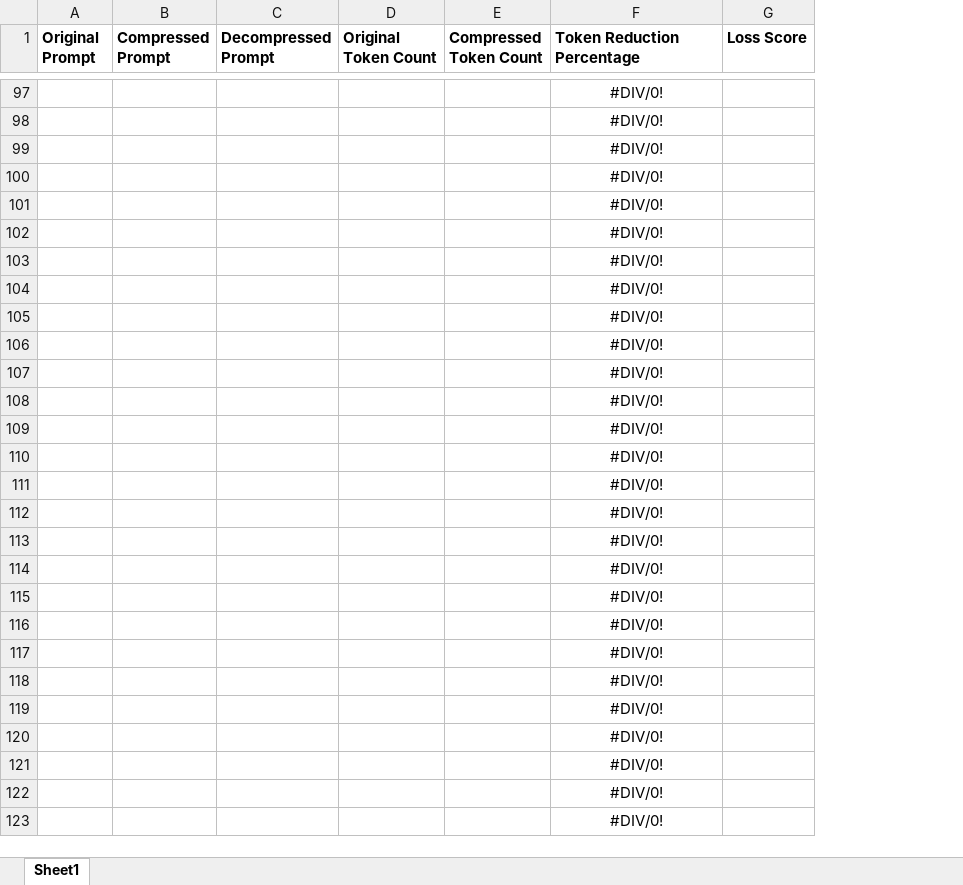
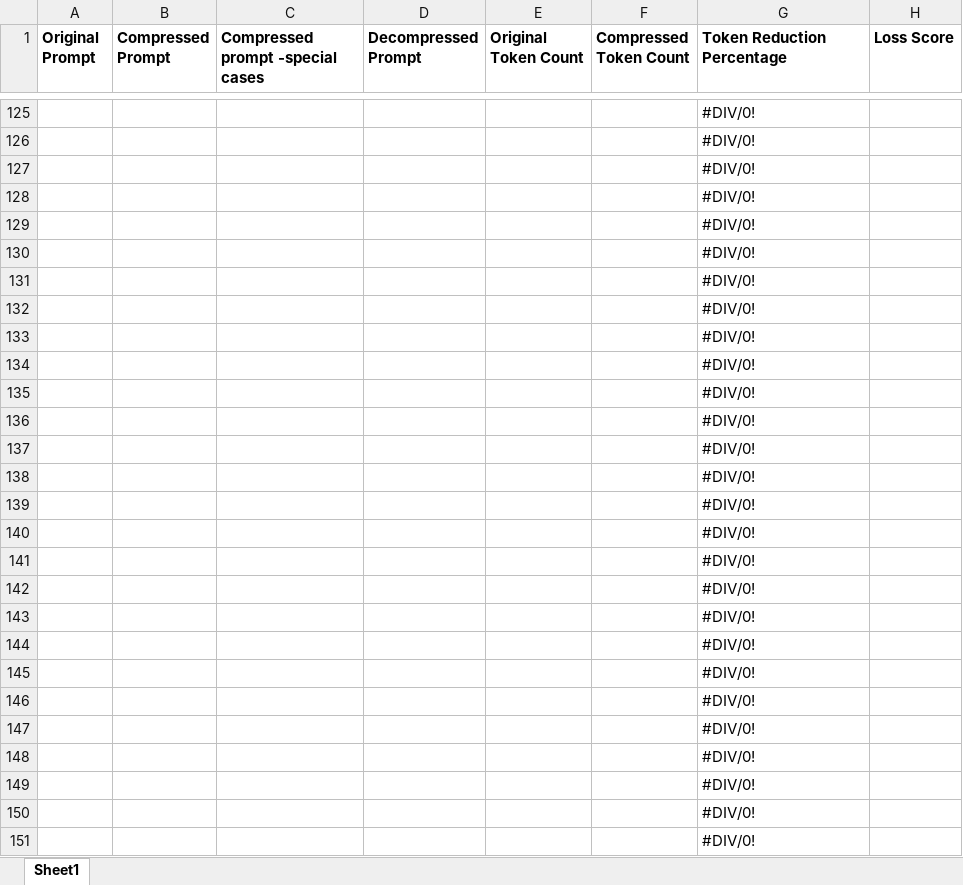
Before and after one commit to MalikAhmerImran/vector-embeddings-py, an Excel workbook: sources/Prompt Task.xlsx, sheet Sheet1, drawn as a sheet; only a part is shown, gaps mark what is left out; values as stored, in another font and other column widths than the file's, no borders; charts and pictures not drawn; addresses are those after the commit; ↵ is a line break in a cell; the diff covers the shown part only; the diff names each change by its address in the sheet, - before the commit and + after, or states it on an @@ line.

Commit message:
Code updated for 90 prompts

```diff
--- a/sources/Prompt Task.xlsx (sheet Sheet1)
+++ b/sources/Prompt Task.xlsx (sheet Sheet1)
+column C (Compressed prompt -special cases), empty
-G1: Token Reduction Percentage
+G1: Token Reduction ↵ Percentage
-G125:G151 alignment: center
+G125:G151 alignment: left
```
Also changed, not shown: other rows of this sheet, formulas that keep their value, charts or pictures, 11 other files.
